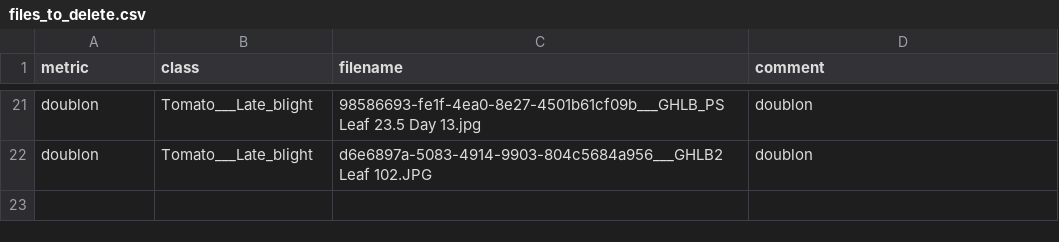
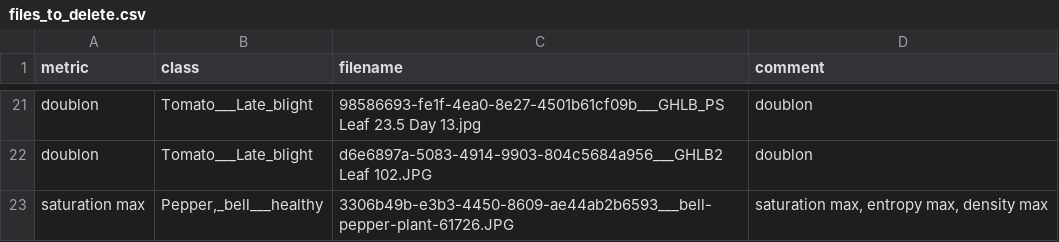
Before and after one commit to frsouto/recoplantes, a CSV file: notebooks/files_to_delete.csv, drawn as a sheet; only a part is shown, gaps mark what is left out; the diff names each change by its address in the sheet, - before the commit and + after, or states it on an @@ line.

Commit message:
complete files_to_delete.csv and add function to delete files
metrics checked:
- density min max
- entropy min max
- pourcentage vert min max
- ratio zoom min max
- saturation min max

```diff
--- a/notebooks/files_to_delete.csv
+++ b/notebooks/files_to_delete.csv
+row 23: saturation max | Pepper,_bell___healthy | 3306b49b-e3b3-4450-8609-ae44ab2b6593___bell-pepper-plant-61726.JPG | saturation max, entropy max, density max
```
Also changed, not shown: 3 other files.
